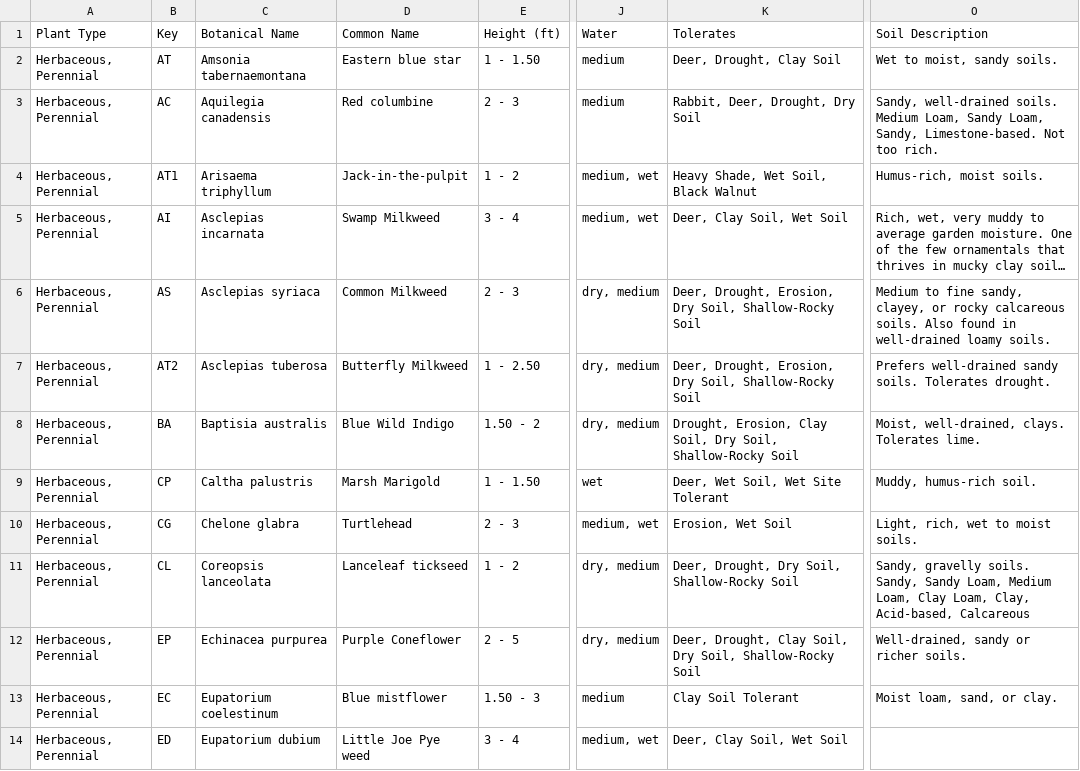
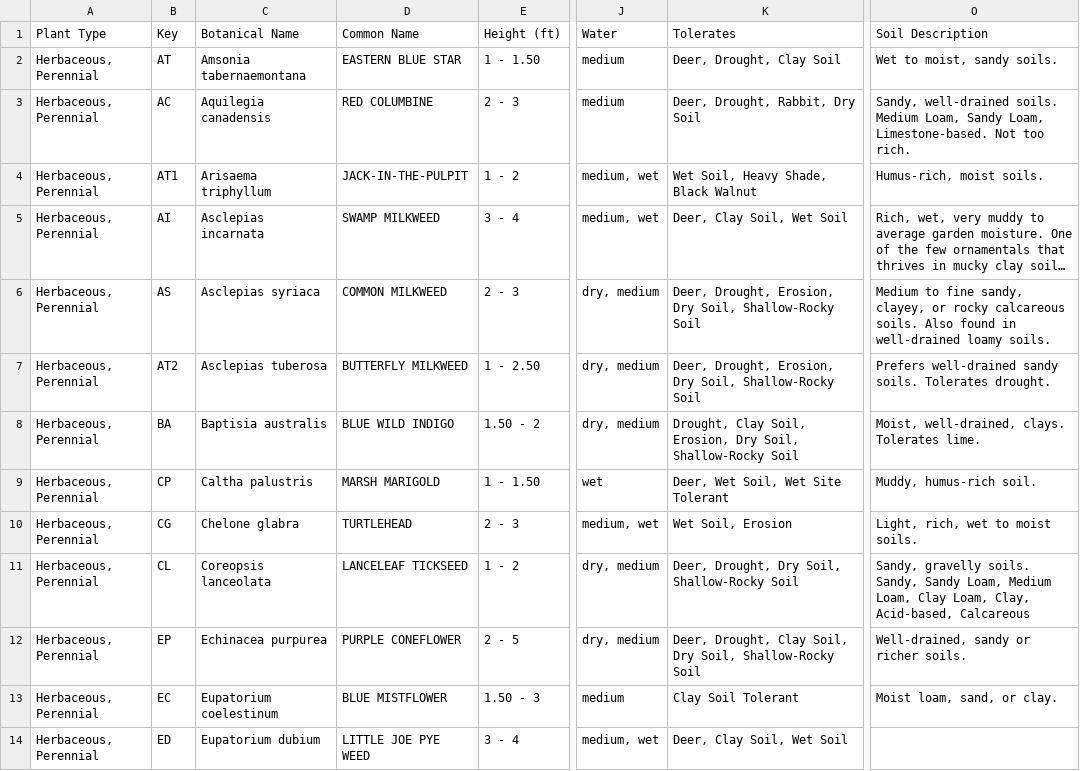
Before and after one commit to InfusedChooch/Plants, a CSV file: Static/Outputs/Plants_Linked_Filled.csv, drawn as a sheet; only a part is shown, gaps mark what is left out; long unchanged cells end in …; the diff covers the shown part only; the diff names each change by its address in the sheet, - before the commit and + after, or states it on an @@ line.

```diff
--- a/Static/Outputs/Plants_Linked_Filled.csv
+++ b/Static/Outputs/Plants_Linked_Filled.csv
-D2 (Common Name): Eastern blue star
+D2 (Common Name): EASTERN BLUE STAR
-D3 (Common Name): Red columbine
+D3 (Common Name): RED COLUMBINE
-K3 (Tolerates): Rabbit, Deer, Drought, Dry Soil
+K3 (Tolerates): Deer, Drought, Rabbit, Dry Soil
-O3 (Soil Description): …Sandy Loam, Sandy, Limestone-based. Not…
+O3 (Soil Description): …Sandy Loam, Limestone-based. Not…
-D4 (Common Name): Jack-in-the-pulpit
+D4 (Common Name): JACK-IN-THE-PULPIT
-K4 (Tolerates): Heavy Shade, Wet Soil, Black Walnut
+K4 (Tolerates): Wet Soil, Heavy Shade, Black Walnut
-D5 (Common Name): Swamp Milkweed
+D5 (Common Name): SWAMP MILKWEED
-D6 (Common Name): Common Milkweed
+D6 (Common Name): COMMON MILKWEED
-D7 (Common Name): Butterfly Milkweed
+D7 (Common Name): BUTTERFLY MILKWEED
-D8 (Common Name): Blue Wild Indigo
+D8 (Common Name): BLUE WILD INDIGO
-K8 (Tolerates): Drought, Erosion, Clay Soil, Dry Soil,…
+K8 (Tolerates): Drought, Clay Soil, Erosion, Dry Soil,…
-D9 (Common Name): Marsh Marigold
+D9 (Common Name): MARSH MARIGOLD
-D10 (Common Name): Turtlehead
+D10 (Common Name): TURTLEHEAD
-K10 (Tolerates): Erosion, Wet Soil
+K10 (Tolerates): Wet Soil, Erosion
-D11 (Common Name): Lanceleaf tickseed
+D11 (Common Name): LANCELEAF TICKSEED
-D12 (Common Name): Purple Coneflower
+D12 (Common Name): PURPLE CONEFLOWER
-D13 (Common Name): Blue mistflower
+D13 (Common Name): BLUE MISTFLOWER
-D14 (Common Name): Little Joe Pye weed
+D14 (Common Name): LITTLE JOE PYE WEED
```
Also changed, not shown: 136 edited cells elsewhere in this file, Static/Templates/Plants_Linked_Filled_Master_Clean.csv.
